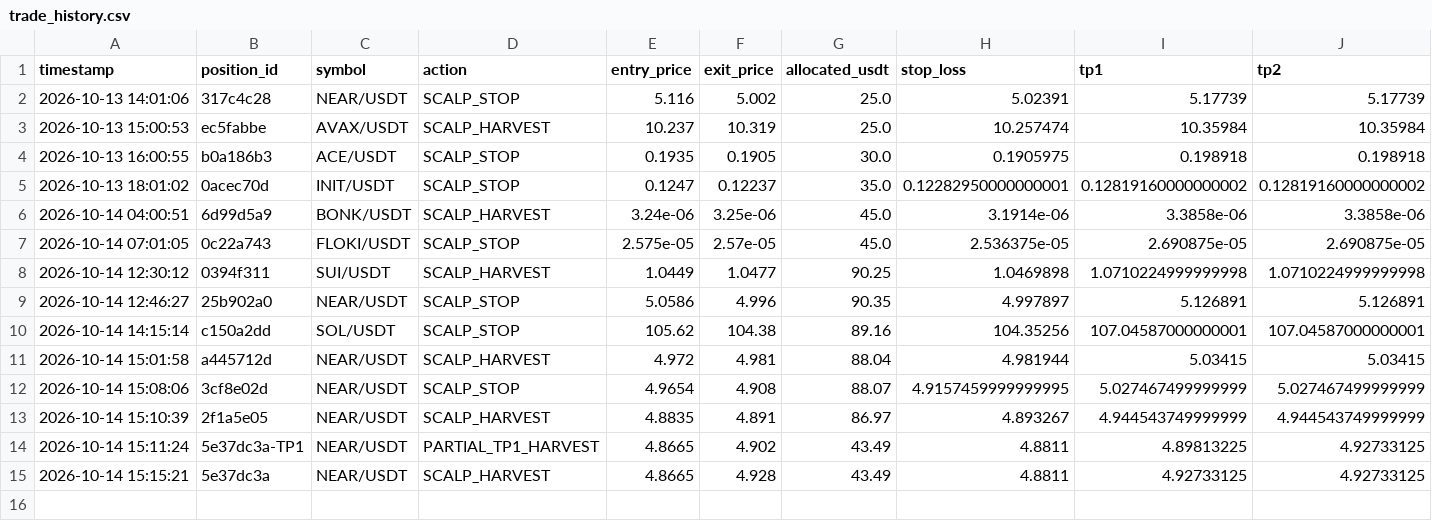
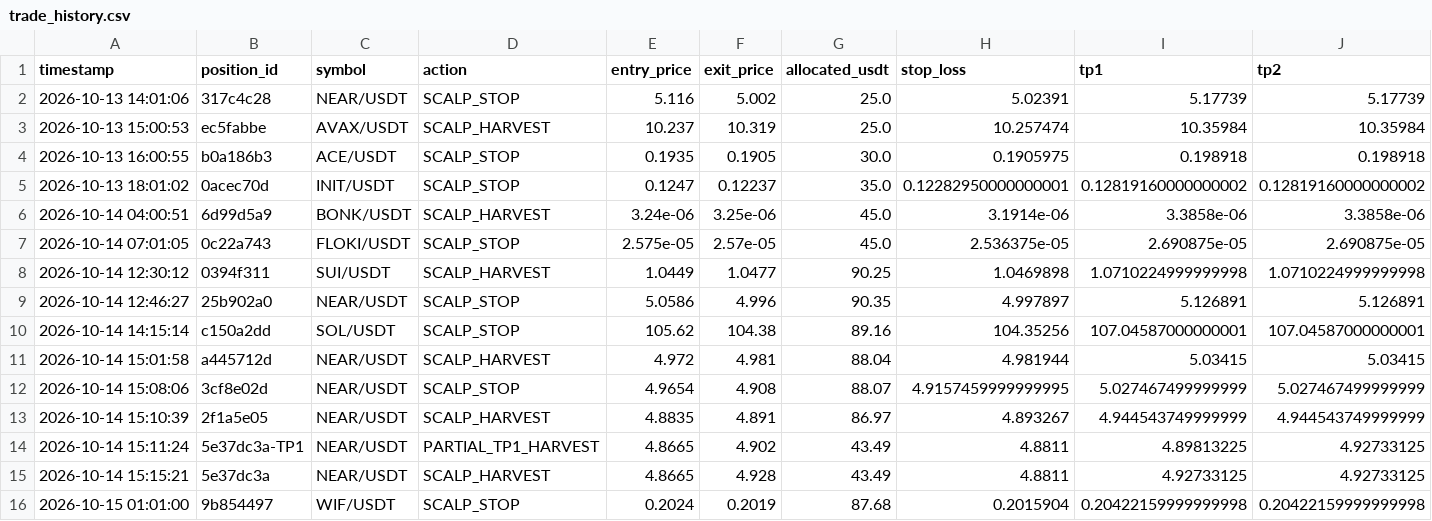
Before and after one commit to rajazain454/binance, a CSV file: logs/trade_history.csv, drawn as a sheet; only a part is shown; rows hold the shown columns only; the diff names each change by its address in the sheet, - before the commit and + after, or states it on an @@ line.

Commit message:
chore: persist bot state and trade ledger [skip ci]

```diff
--- a/logs/trade_history.csv
+++ b/logs/trade_history.csv
+row 16: 2026-10-15 01:01:00 | 9b854497 | WIF/USDT | SCALP_STOP | 0.2024 | 0.2019 | 87.68 | 0.2015904 | 0.20422159999999998 | 0.20422159999999998
```
Also changed, not shown: 1 other file.
